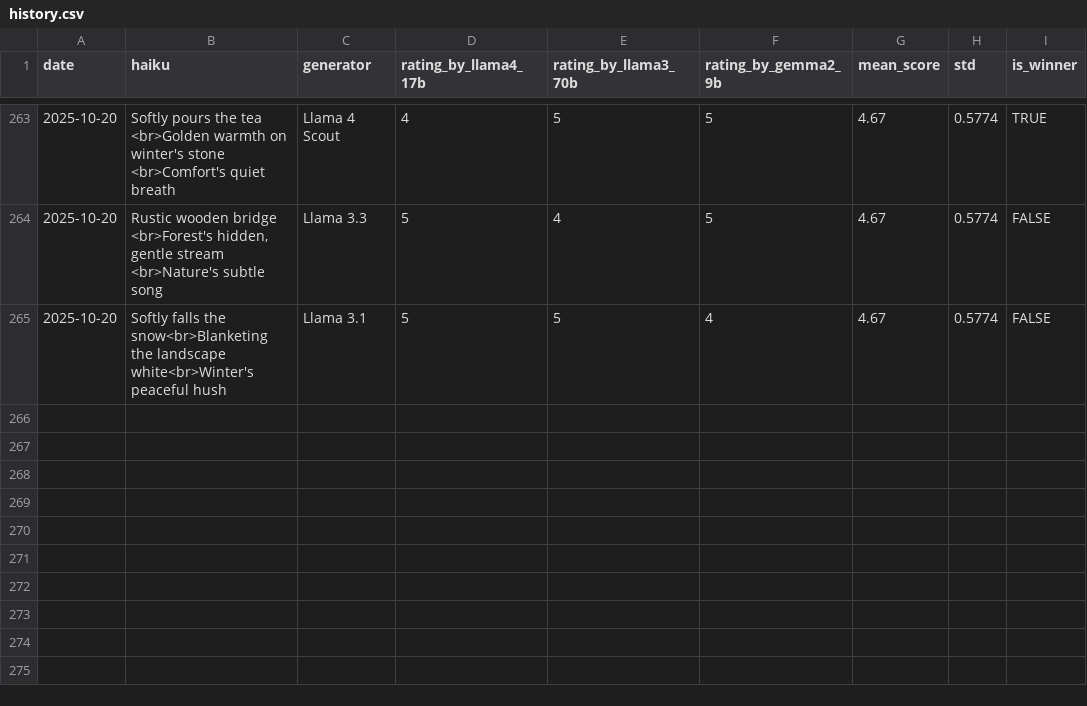
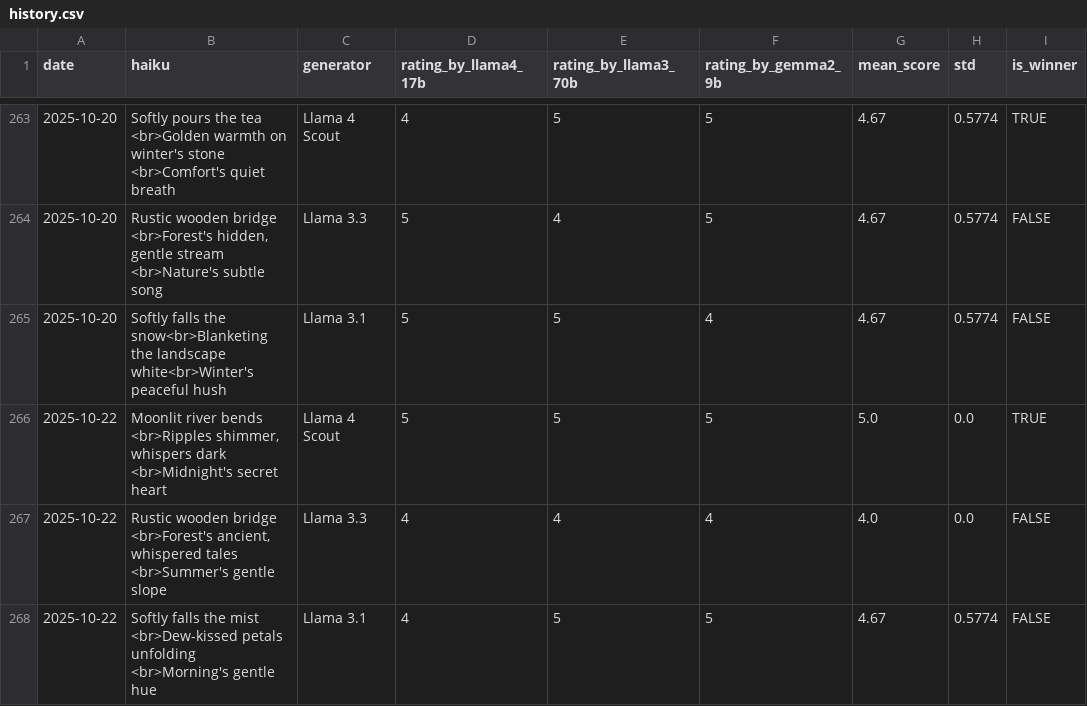
Before and after one commit to abeljohny/abeljohny, a CSV file: assets/history.csv, drawn as a sheet; only a part is shown, gaps mark what is left out; the diff names each change by its address in the sheet, - before the commit and + after, or states it on an @@ line.

```diff
--- a/assets/history.csv
+++ b/assets/history.csv
+row 266: 2025-10-22 | Moonlit river bends <br>Ripples shimmer, whispers dark <br>Midnight's secret heart | Llama 4 Scout | 5 | 5 | 5 | 5.0 | 0.0 | TRUE
+row 267: 2025-10-22 | Rustic wooden bridge <br>Forest's ancient, whispered tales <br>Summer's gentle slope | Llama 3.3 | 4 | 4 | 4 | 4.0 | 0.0 | FALSE
+row 268: 2025-10-22 | Softly falls the mist <br>Dew-kissed petals unfolding <br>Morning's gentle hue | Llama 3.1 | 4 | 5 | 5 | 4.67 | 0.5774 | FALSE
```
Also changed, not shown: 2 other files.
